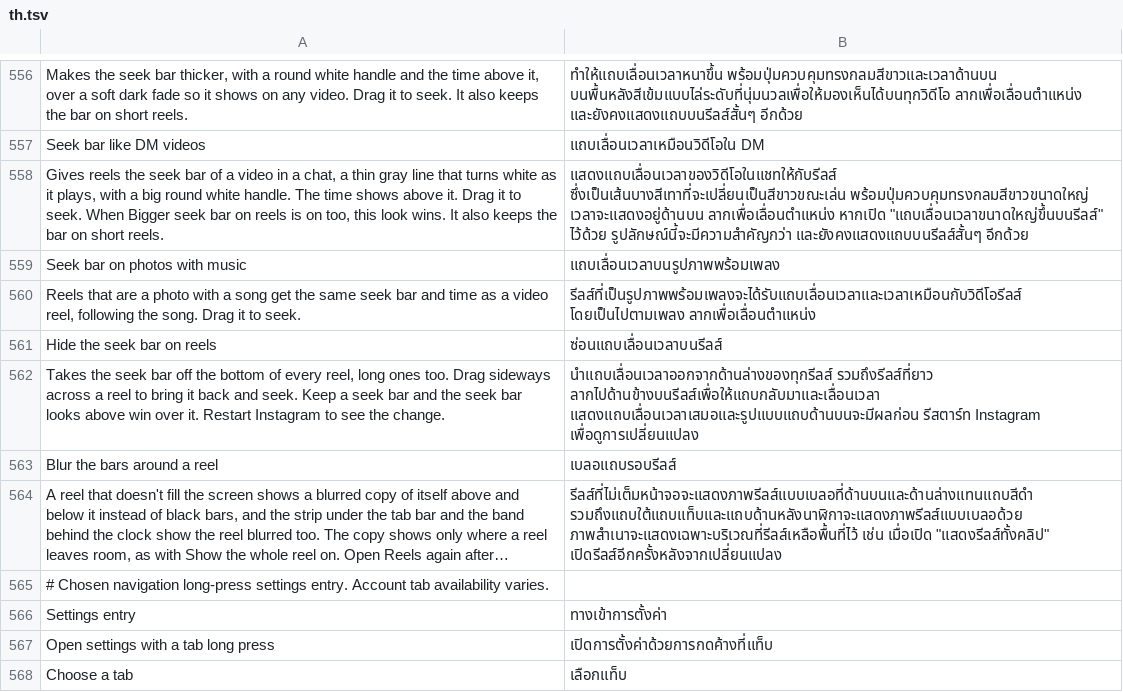
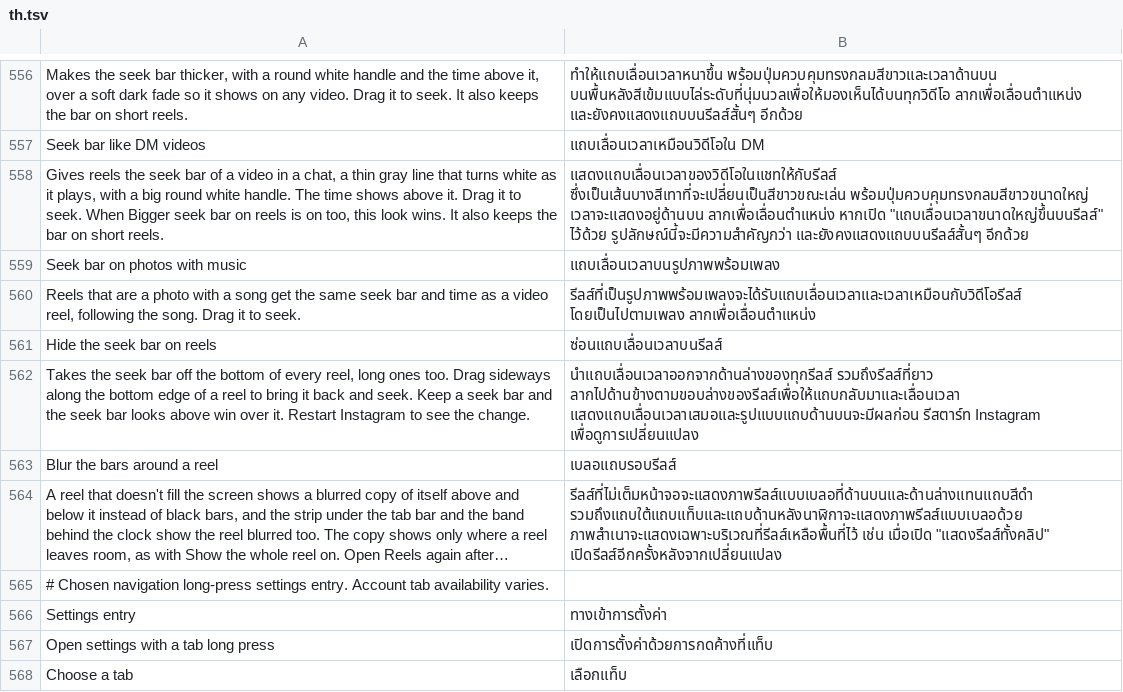
Before and after one commit to SysAdminDoc/HushGram, a TSV file: extensions/shared/library/src/main/l10n/th.tsv, drawn as a sheet; only a part is shown, gaps mark what is left out; long unchanged cells end in ….

Commit message:
Say the hidden reel seek bar comes back with a drag along the bottom
On accounts where Instagram lets you swipe between tabs, a sideways drag
through the middle of a reel slides to the next tab and never reaches the
scrubber. A drag along the reel's bottom edge lands on the bar's touch
strip and brings the hidden bar back on every account, so the switch's
summary, its translations and the changelog now say that.

Refs #680

```diff
--- a/extensions/shared/library/src/main/l10n/th.tsv
+++ b/extensions/shared/library/src/main/l10n/th.tsv
@@ -561,3 +561,3 @@ Reels that are a photo with a song get the same seek bar and time as a video ree
 Hide the seek bar on reels	ซ่อนแถบเลื่อนเวลาบนรีลส์
-Takes the seek bar off the bottom of every reel, long ones too. Drag sideways across a reel to bring it back and seek. Keep a seek bar and the seek bar looks above win over it. Restart Instagram to see the change.	นำแถบเลื่อนเวลาออกจากด้านล่างของทุกรีลส์ รวมถึงรีลส์ที่ยาว ลากไปด้านข้างบนรีลส์เพื่อให้แถบกลับมาและเลื่อนเวลา แสดงแถบเลื่อนเวลาเสมอและรูปแบบแถบด้านบนจะมีผลก่อน รีสตาร์ท Instagram เพื่อดูการเปลี่ยนแปลง
+Takes the seek bar off the bottom of every reel, long ones too. Drag sideways along the bottom edge of a reel to bring it back and seek. Keep a seek bar and the seek bar looks above win over it. Restart Instagram to see the change.	นำแถบเลื่อนเวลาออกจากด้านล่างของทุกรีลส์ รวมถึงรีลส์ที่ยาว ลากไปด้านข้างตามขอบล่างของรีลส์เพื่อให้แถบกลับมาและเลื่อนเวลา แสดงแถบเลื่อนเวลาเสมอและรูปแบบแถบด้านบนจะมีผลก่อน รีสตาร์ท Instagram เพื่อดูการเปลี่ยนแปลง
 Blur the bars around a reel	เบลอแถบรอบรีลส์
```
Also changed, not shown: extensions/shared/library/src/main/l10n/es.tsv, extensions/shared/library/src/main/l10n/in.tsv, 11 other files.
